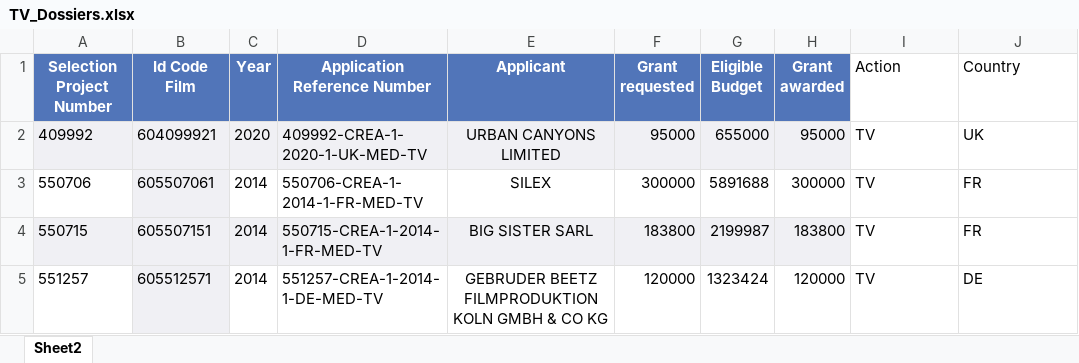
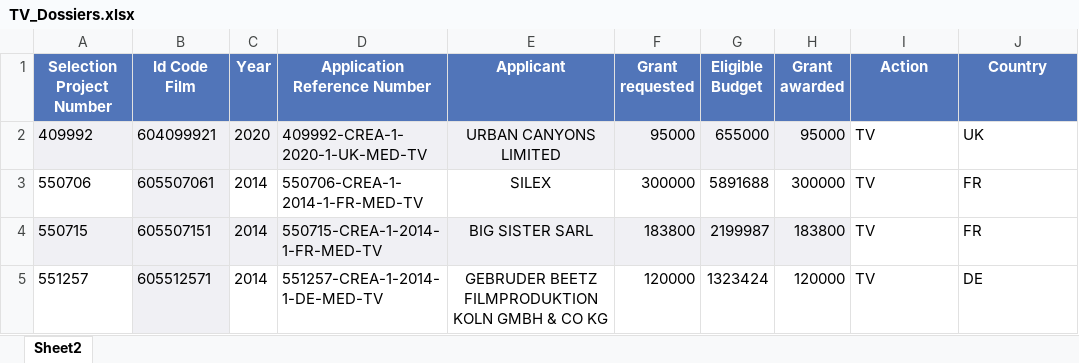
Before and after one commit to alainvd/moviedb, an Excel workbook: storage/excel/TV_Dossiers.xlsx, sheet Sheet2, drawn as a sheet; only a part is shown; values as stored, in another font and other column widths than the file's, no borders; the diff names each change by its address in the sheet, - before the commit and + after, or states it on an @@ line.

```diff
--- a/storage/excel/TV_Dossiers.xlsx (sheet Sheet2)
+++ b/storage/excel/TV_Dossiers.xlsx (sheet Sheet2)
@@ I1:J1 fill: none → #5175B9, bold: off → on, text colour: black → #FFFFFF, alignment: left → center @@
```
Also changed, not shown: storage/excel/Dev_SP_Staff.xlsx, 47 other files.
